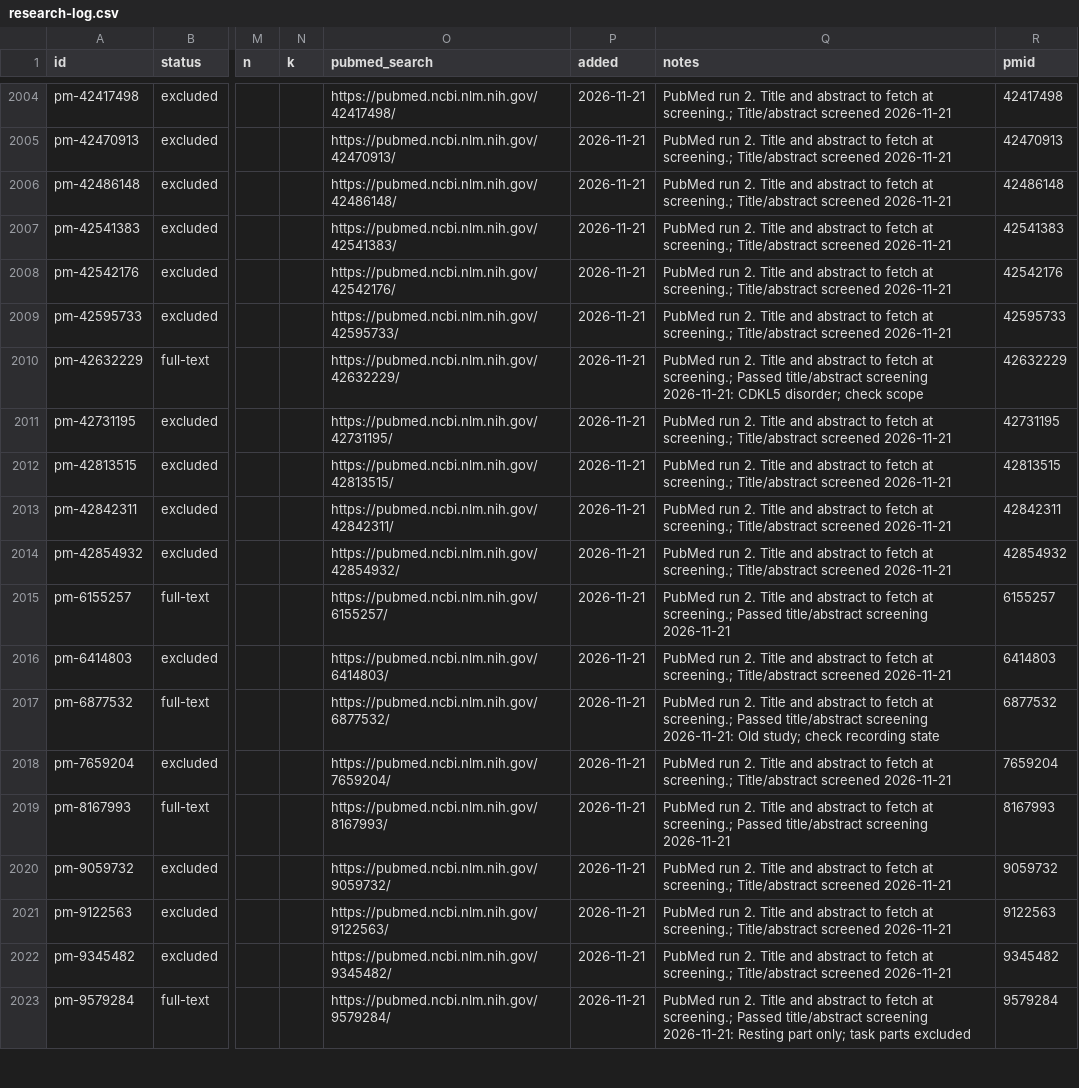
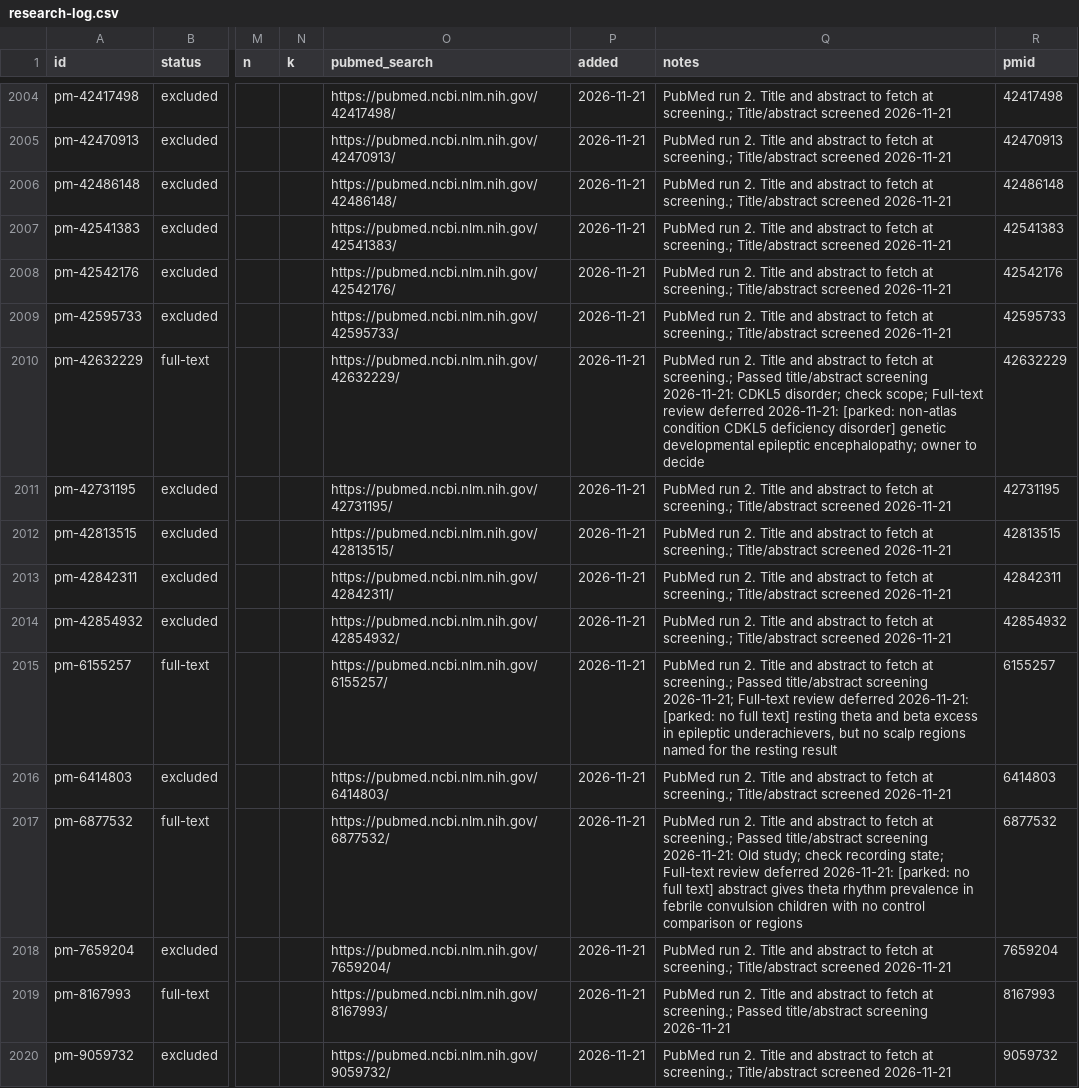
Before and after one commit to farrokh143/eeg-disorder-atlas, a CSV file: data/research-log.csv, drawn as a sheet; only a part is shown, gaps mark what is left out; the shorter side is filled out with more unchanged rows; the diff covers the shown part only; the diff names each change by its address in the sheet, - before the commit and + after, or states it on an @@ line.

```diff
--- a/data/research-log.csv
+++ b/data/research-log.csv
-Q2010 (notes): …disorder; check scope
+Q2010 (notes): …disorder; check scope; Full-text review deferred 2026-11-21: [parked: non-atlas condition CDKL5 deficiency disorder] genetic developmental epileptic encephalopathy; owner to decide
-Q2015 (notes): …title/abstract screening 2026-11-21
+Q2015 (notes): …title/abstract screening 2026-11-21; Full-text review deferred 2026-11-21: [parked: no full text] resting theta and beta excess in epileptic underachievers, but no scalp regions named for the resting result
-Q2017 (notes): …check recording state
+Q2017 (notes): …check recording state; Full-text review deferred 2026-11-21: [parked: no full text] abstract gives theta rhythm prevalence in febrile convulsion children with no control comparison or regions
```
Also changed, not shown: 27 edited cells elsewhere in this file, 2 other files.
